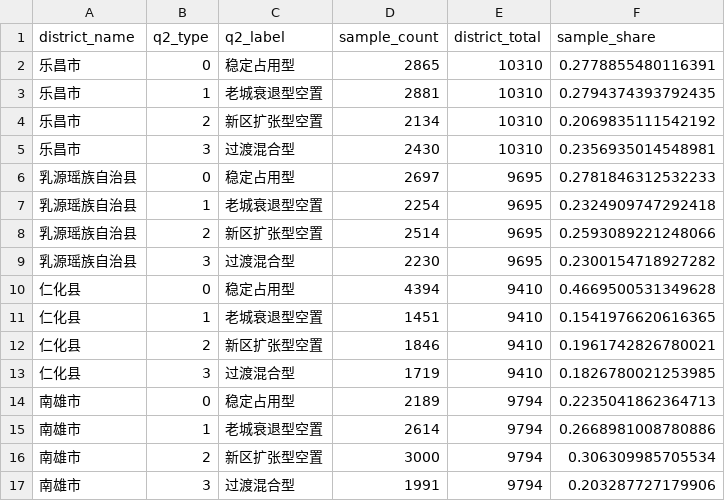
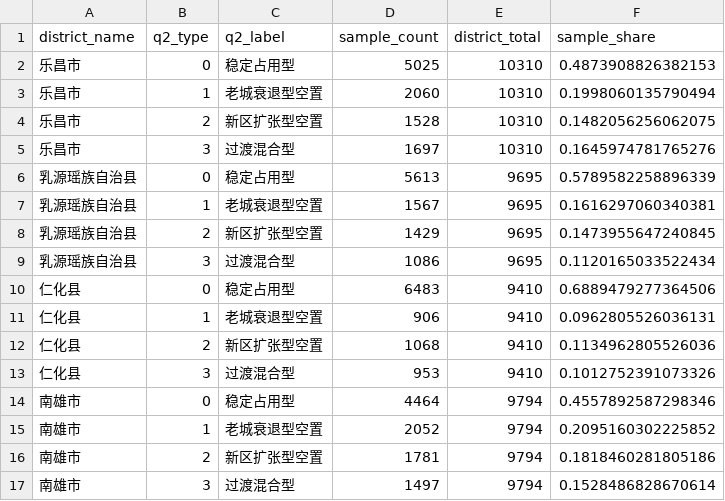
Before and after one commit to Heyflyingpig/12th_Statistical_modeling, a CSV file: Q2/output/Q2_Typology_Summary_By_District.csv, drawn as a sheet; only a part is shown; the diff covers the shown part only.

```diff
--- a/Q2/output/Q2_Typology_Summary_By_District.csv
+++ b/Q2/output/Q2_Typology_Summary_By_District.csv
@@ -1,17 +1,17 @@
 district_name,q2_type,q2_label,sample_count,district_total,sample_share
-乐昌市,0,稳定占用型,2865,10310,0.2778855480116391
-乐昌市,1,老城衰退型空置,2881,10310,0.2794374393792435
-乐昌市,2,新区扩张型空置,2134,10310,0.2069835111542192
-乐昌市,3,过渡混合型,2430,10310,0.2356935014548981
-乳源瑶族自治县,0,稳定占用型,2697,9695,0.2781846312532233
-乳源瑶族自治县,1,老城衰退型空置,2254,9695,0.2324909747292418
-乳源瑶族自治县,2,新区扩张型空置,2514,9695,0.2593089221248066
-乳源瑶族自治县,3,过渡混合型,2230,9695,0.2300154718927282
-仁化县,0,稳定占用型,4394,9410,0.4669500531349628
-仁化县,1,老城衰退型空置,1451,9410,0.1541976620616365
-仁化县,2,新区扩张型空置,1846,9410,0.1961742826780021
-仁化县,3,过渡混合型,1719,9410,0.1826780021253985
-南雄市,0,稳定占用型,2189,9794,0.2235041862364713
-南雄市,1,老城衰退型空置,2614,9794,0.2668981008780886
-南雄市,2,新区扩张型空置,3000,9794,0.306309985705534
-南雄市,3,过渡混合型,1991,9794,0.203287727179906
+乐昌市,0,稳定占用型,5025,10310,0.4873908826382153
+乐昌市,1,老城衰退型空置,2060,10310,0.1998060135790494
+乐昌市,2,新区扩张型空置,1528,10310,0.1482056256062075
+乐昌市,3,过渡混合型,1697,10310,0.1645974781765276
+乳源瑶族自治县,0,稳定占用型,5613,9695,0.5789582258896339
+乳源瑶族自治县,1,老城衰退型空置,1567,9695,0.1616297060340381
+乳源瑶族自治县,2,新区扩张型空置,1429,9695,0.1473955647240845
+乳源瑶族自治县,3,过渡混合型,1086,9695,0.1120165033522434
+仁化县,0,稳定占用型,6483,9410,0.6889479277364506
+仁化县,1,老城衰退型空置,906,9410,0.0962805526036131
+仁化县,2,新区扩张型空置,1068,9410,0.1134962805526036
+仁化县,3,过渡混合型,953,9410,0.1012752391073326
+南雄市,0,稳定占用型,4464,9794,0.4557892587298346
+南雄市,1,老城衰退型空置,2052,9794,0.2095160302225852
+南雄市,2,新区扩张型空置,1781,9794,0.1818460281805186
+南雄市,3,过渡混合型,1497,9794,0.1528486828670614
```
Also changed, not shown: 56 edited cells elsewhere in this file, Q2/output/Q2_District_Summary.csv, Q2/output/Q2_Type_Profile.csv, 41 other files.
